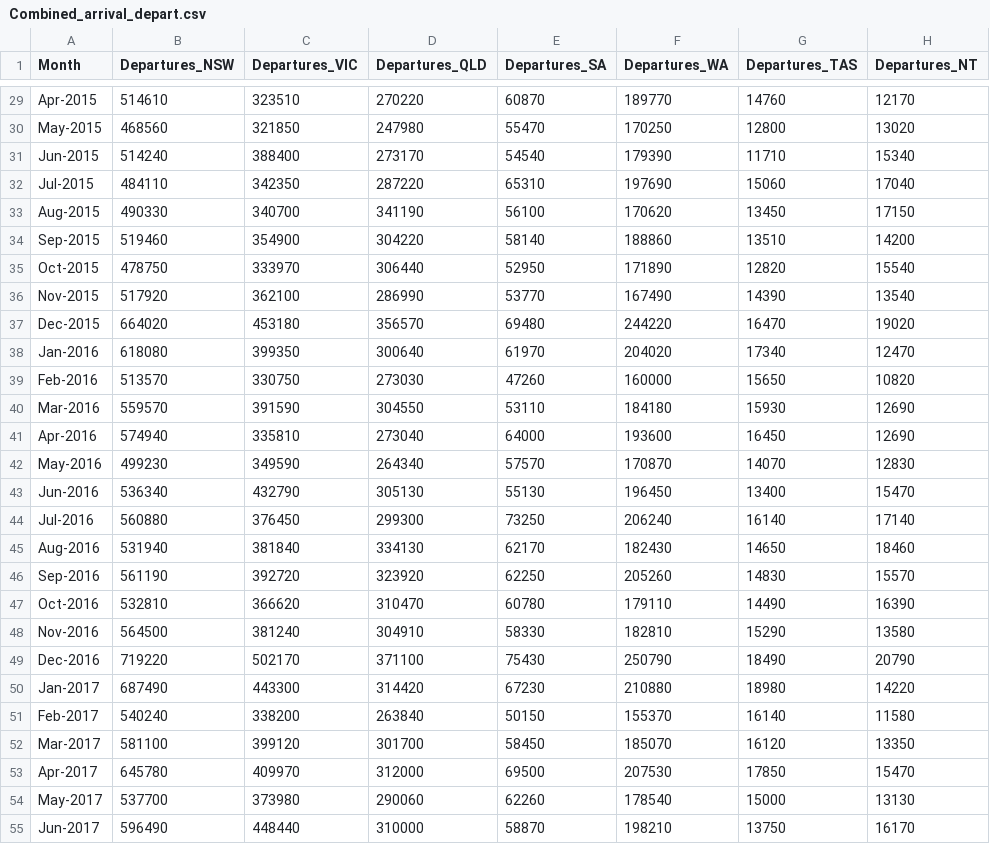
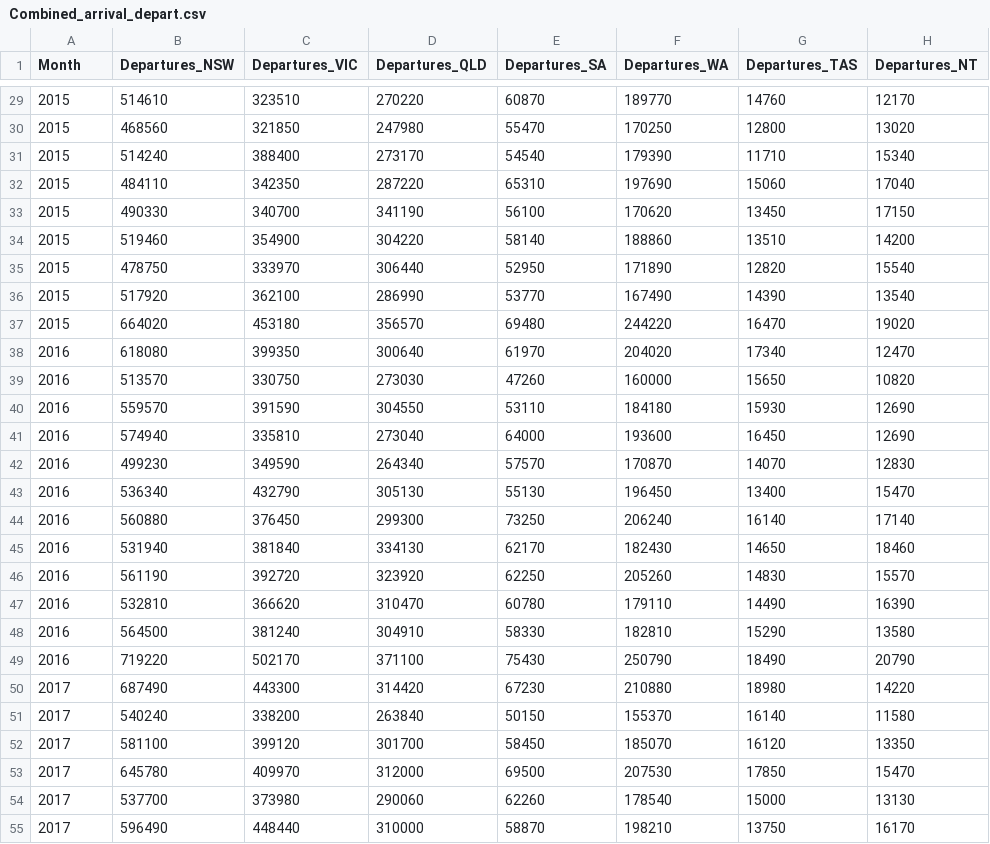
Before and after one commit to timbeh4/3179, a CSV file: Data_vis_2/datasource/Combined_arrival_depart.csv, drawn as a sheet; only a part is shown, gaps mark what is left out; the diff covers the shown part only; the diff names each change by its address in the sheet, - before the commit and + after, or states it on an @@ line.

```diff
--- a/Data_vis_2/datasource/Combined_arrival_depart.csv
+++ b/Data_vis_2/datasource/Combined_arrival_depart.csv
-A29 (Month): Apr-2015
+A29 (Month): 2015
-A30 (Month): May-2015
+A30 (Month): 2015
-A31 (Month): Jun-2015
+A31 (Month): 2015
-A32 (Month): Jul-2015
+A32 (Month): 2015
-A33 (Month): Aug-2015
+A33 (Month): 2015
-A34 (Month): Sep-2015
+A34 (Month): 2015
-A35 (Month): Oct-2015
+A35 (Month): 2015
-A36 (Month): Nov-2015
+A36 (Month): 2015
-A37 (Month): Dec-2015
+A37 (Month): 2015
-A38 (Month): Jan-2016
+A38 (Month): 2016
-A39 (Month): Feb-2016
+A39 (Month): 2016
-A40 (Month): Mar-2016
+A40 (Month): 2016
-A41 (Month): Apr-2016
+A41 (Month): 2016
-A42 (Month): May-2016
+A42 (Month): 2016
-A43 (Month): Jun-2016
+A43 (Month): 2016
-A44 (Month): Jul-2016
+A44 (Month): 2016
-A45 (Month): Aug-2016
+A45 (Month): 2016
-A46 (Month): Sep-2016
+A46 (Month): 2016
-A47 (Month): Oct-2016
+A47 (Month): 2016
-A48 (Month): Nov-2016
+A48 (Month): 2016
-A49 (Month): Dec-2016
+A49 (Month): 2016
-A50 (Month): Jan-2017
+A50 (Month): 2017
-A51 (Month): Feb-2017
+A51 (Month): 2017
-A52 (Month): Mar-2017
+A52 (Month): 2017
-A53 (Month): Apr-2017
+A53 (Month): 2017
-A54 (Month): May-2017
+A54 (Month): 2017
-A55 (Month): Jun-2017
+A55 (Month): 2017
```
Also changed, not shown: 112 edited cells elsewhere in this file.
